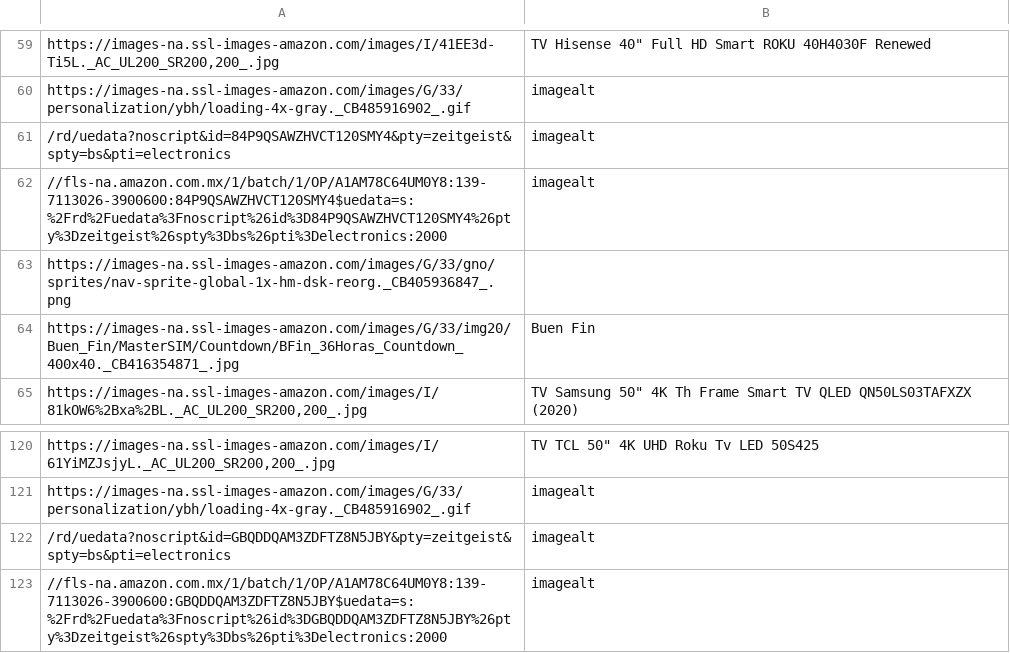
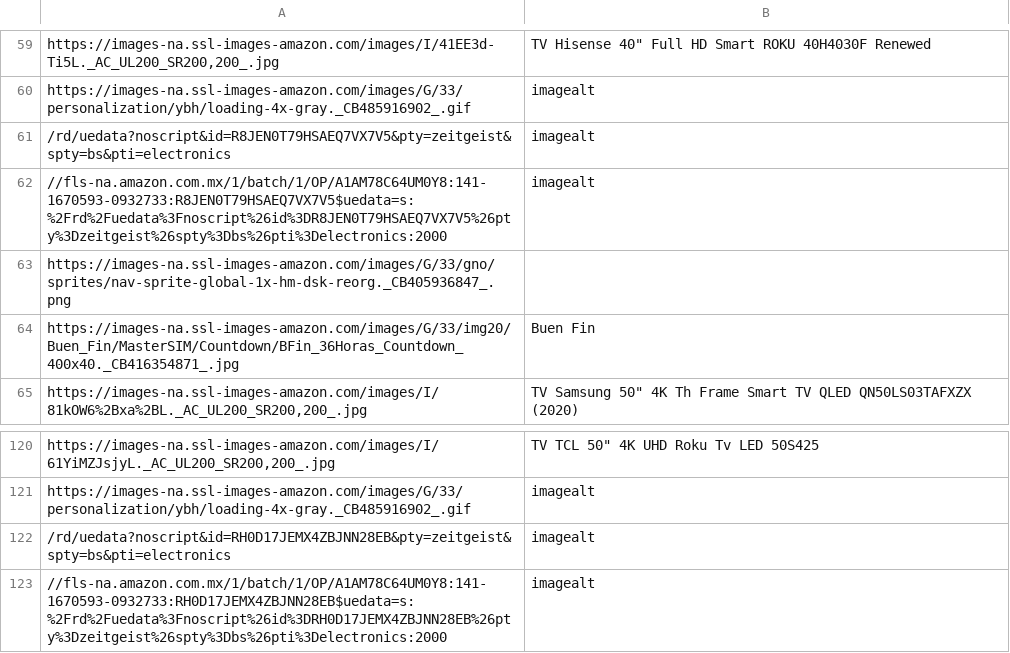
Before and after one commit to binary-hideout/WebScraper, a CSV file: tvsAmazonImgs.csv, drawn as a sheet; only a part is shown, gaps mark what is left out; the diff names each change by its address in the sheet, - before the commit and + after, or states it on an @@ line.

```diff
--- a/tvsAmazonImgs.csv
+++ b/tvsAmazonImgs.csv
-A61: /rd/uedata?noscript&id=84P9QSAWZHVCT120SMY4&pty=zeitgeist&spty=bs&pti=electronics
+A61: /rd/uedata?noscript&id=R8JEN0T79HSAEQ7VX7V5&pty=zeitgeist&spty=bs&pti=electronics
-A62: //fls-na.amazon.com.mx/1/batch/1/OP/A1AM78C64UM0Y8:139-7113026-3900600:84P9QSAWZHVCT120SMY4$uedata=s:%2Frd%2Fuedata%3Fnoscript%26id%3D84P9QSAWZHVCT120SMY4%26pty%3Dzeitgeist%26spty%3Dbs%26pti%3Delectronics:2000
+A62: //fls-na.amazon.com.mx/1/batch/1/OP/A1AM78C64UM0Y8:141-1670593-0932733:R8JEN0T79HSAEQ7VX7V5$uedata=s:%2Frd%2Fuedata%3Fnoscript%26id%3DR8JEN0T79HSAEQ7VX7V5%26pty%3Dzeitgeist%26spty%3Dbs%26pti%3Delectronics:2000
-A122: /rd/uedata?noscript&id=GBQDDQAM3ZDFTZ8N5JBY&pty=zeitgeist&spty=bs&pti=electronics
+A122: /rd/uedata?noscript&id=RH0D17JEMX4ZBJNN28EB&pty=zeitgeist&spty=bs&pti=electronics
-A123: //fls-na.amazon.com.mx/1/batch/1/OP/A1AM78C64UM0Y8:139-7113026-3900600:GBQDDQAM3ZDFTZ8N5JBY$uedata=s:%2Frd%2Fuedata%3Fnoscript%26id%3DGBQDDQAM3ZDFTZ8N5JBY%26pty%3Dzeitgeist%26spty%3Dbs%26pti%3Delectronics:2000
+A123: //fls-na.amazon.com.mx/1/batch/1/OP/A1AM78C64UM0Y8:141-1670593-0932733:RH0D17JEMX4ZBJNN28EB$uedata=s:%2Frd%2Fuedata%3Fnoscript%26id%3DRH0D17JEMX4ZBJNN28EB%26pty%3Dzeitgeist%26spty%3Dbs%26pti%3Delectronics:2000
```
Also changed, not shown: celsAmazonImgs.csv, lapsAmazonImgs.csv, 3 other files.
